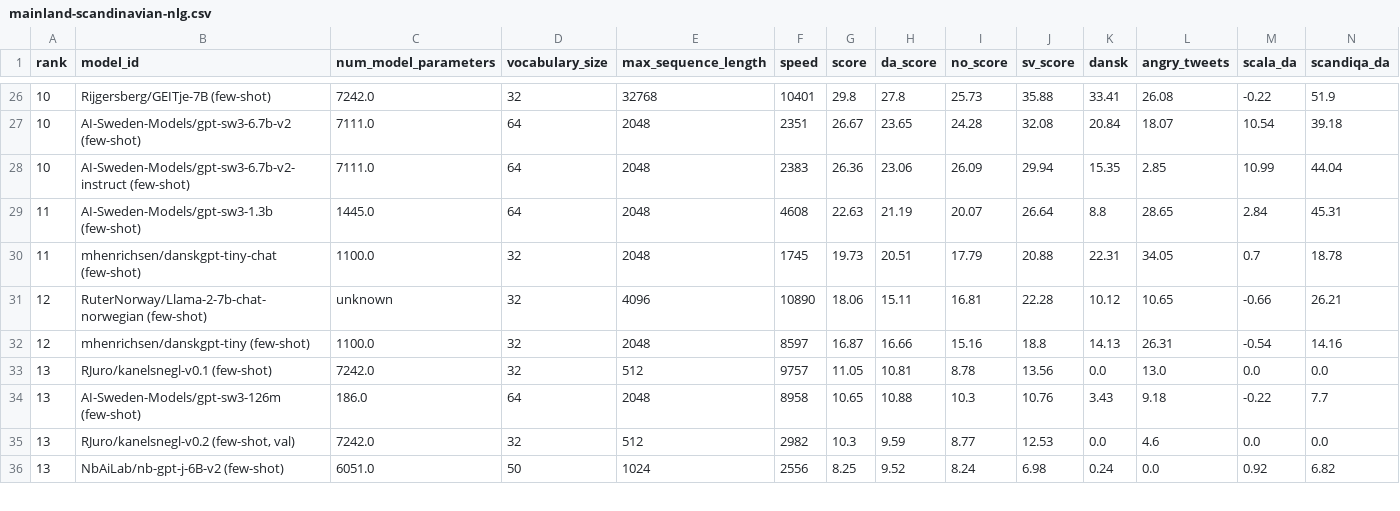
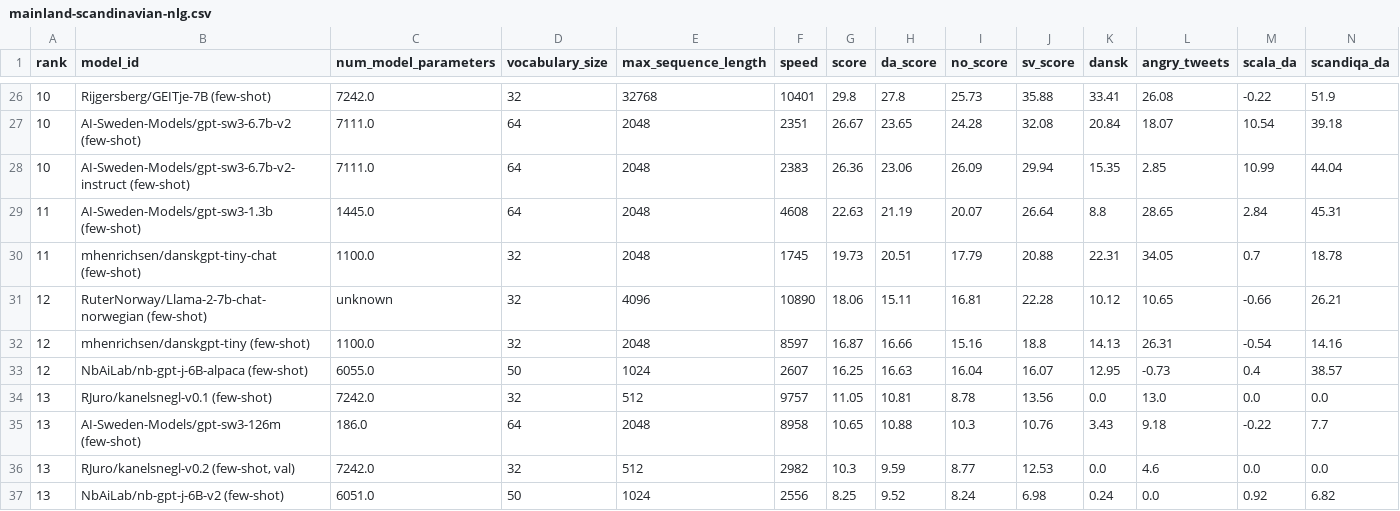
Before and after one commit to ScandEval/scandeval.github.io, a CSV file: mainland-scandinavian-nlg.csv, drawn as a sheet; only a part is shown, gaps mark what is left out; rows hold the shown columns only; the diff names each change by its address in the sheet, - before the commit and + after, or states it on an @@ line.

Commit message:
feat: Add NbAiLab/nb-gpt-j-6B-alpaca (few-shot)

```diff
--- a/mainland-scandinavian-nlg.csv
+++ b/mainland-scandinavian-nlg.csv
+row 33: 12 | NbAiLab/nb-gpt-j-6B-alpaca (few-shot) | 6055.0 | 50 | 1024 | 2607 | 16.25 | 16.63 | 16.04 | 16.07 | 12.95 | -0.73 | 0.4 | 38.57
```
Also changed, not shown: mainland-scandinavian-nlu.csv, 3 other files.
